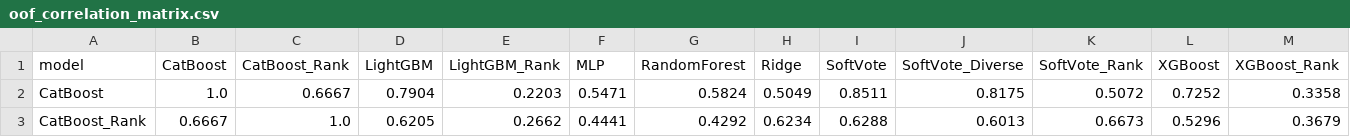
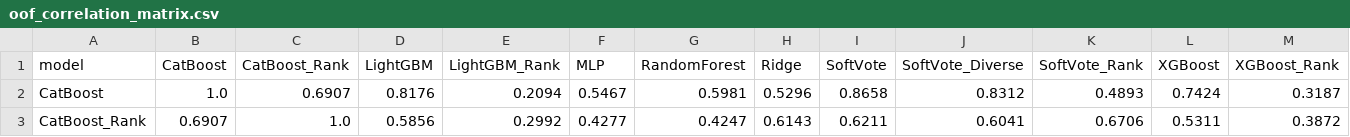
Before and after one commit to Manuel-Rucker01/BDA-P1, a CSV file: ExploitationZone/oof_correlation_matrix.csv, drawn as a sheet; only a part is shown; the diff covers the shown part only.

```diff
--- a/ExploitationZone/oof_correlation_matrix.csv
+++ b/ExploitationZone/oof_correlation_matrix.csv
@@ -1,3 +1,3 @@
 model,CatBoost,CatBoost_Rank,LightGBM,LightGBM_Rank,MLP,RandomForest,Ridge,SoftVote,SoftVote_Diverse,SoftVote_Rank,XGBoost,XGBoost_Rank
-CatBoost,1.0,0.6667,0.7904,0.2203,0.5471,0.5824,0.5049,0.8511,0.8175,0.5072,0.7252,0.3358
-CatBoost_Rank,0.6667,1.0,0.6205,0.2662,0.4441,0.4292,0.6234,0.6288,0.6013,0.6673,0.5296,0.3679
+CatBoost,1.0,0.6907,0.8176,0.2094,0.5467,0.5981,0.5296,0.8658,0.8312,0.4893,0.7424,0.3187
+CatBoost_Rank,0.6907,1.0,0.5856,0.2992,0.4277,0.4247,0.6143,0.6211,0.6041,0.6706,0.5311,0.3872
```
Also changed, not shown: 110 edited cells elsewhere in this file, ExploitationZone/pairwise_comparisons.csv, ExploitationZone/per_fold_results.csv, 5 other files.
